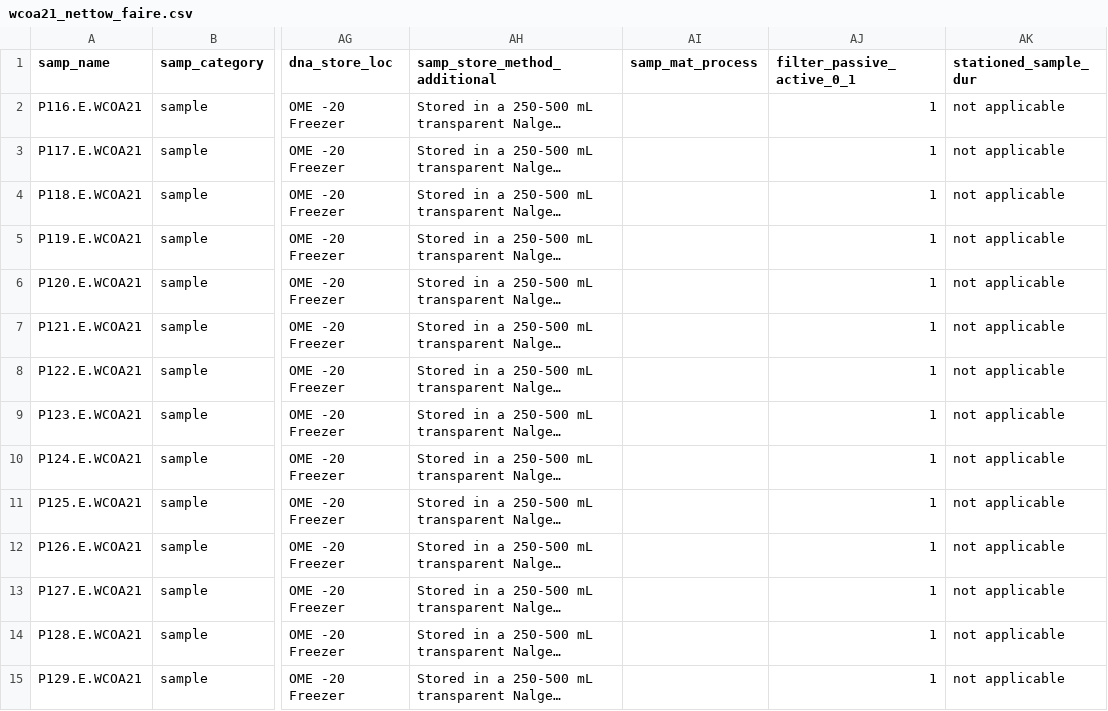
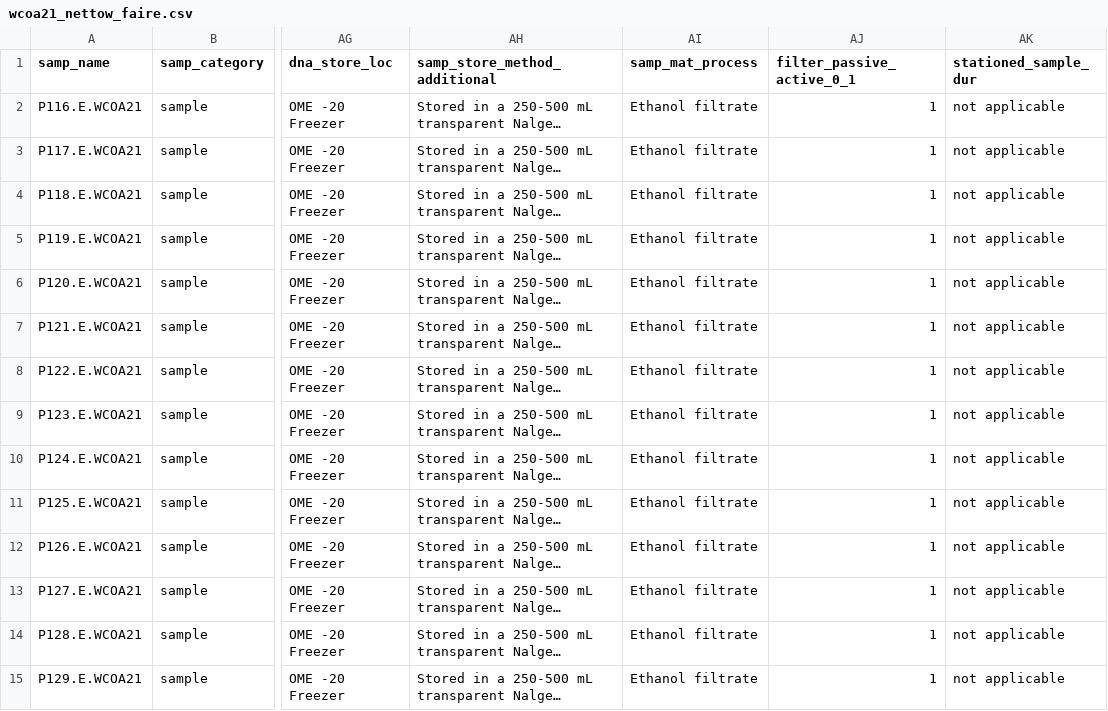
Before and after one commit to NOAA-PMEL/FAIRe-Mapping, a CSV file: projects/WCOA/wcoa21_net_tow/data/wcoa21_nettow_faire.csv, drawn as a sheet; only a part is shown, gaps mark what is left out; long unchanged cells end in …; the diff covers the shown part only; the diff names each change by its address in the sheet, - before the commit and + after, or states it on an @@ line.

Commit message:
write rule for str_in_samp_name

```diff
--- a/projects/WCOA/wcoa21_net_tow/data/wcoa21_nettow_faire.csv
+++ b/projects/WCOA/wcoa21_net_tow/data/wcoa21_nettow_faire.csv
-AI2:AI15 (samp_mat_process): (empty)
+AI2:AI15 (samp_mat_process): Ethanol filtrate
```
Also changed, not shown: 123 edited cells elsewhere in this file, 5 other files.
